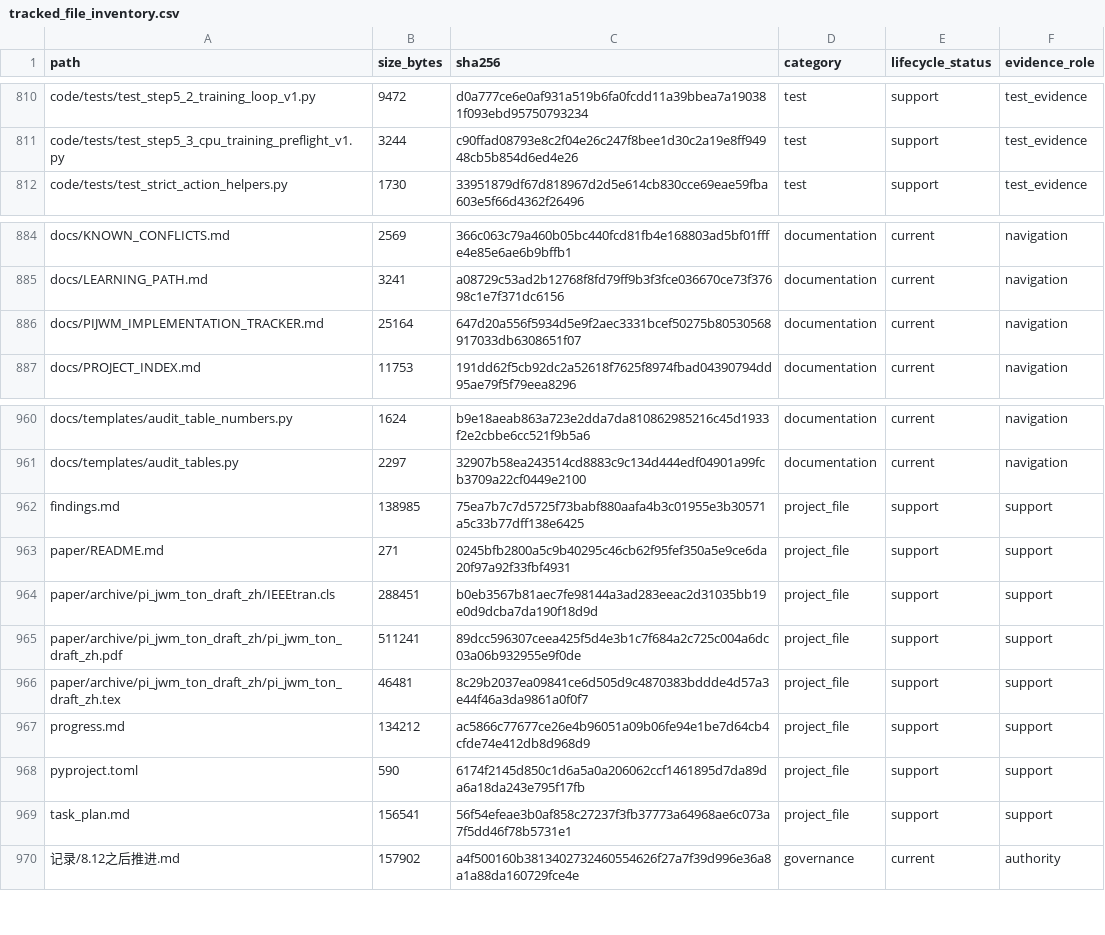
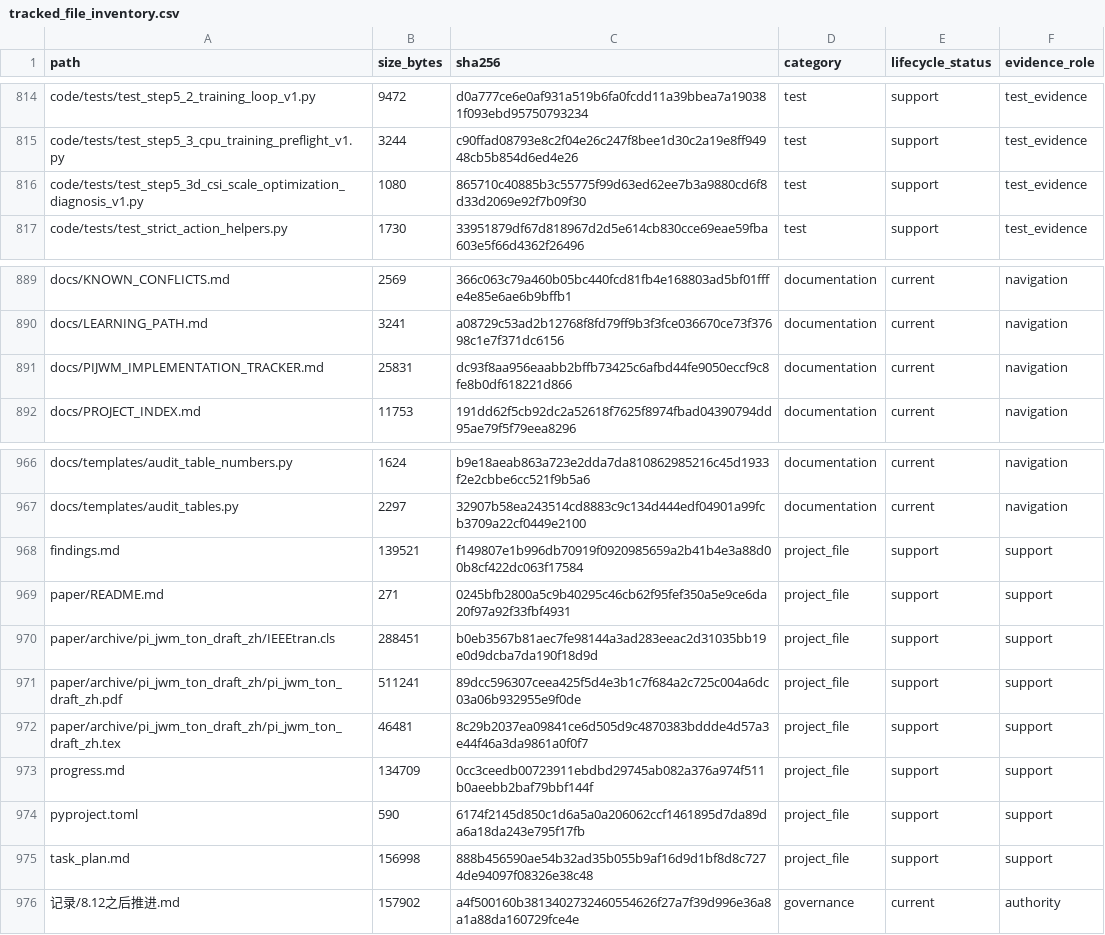
Before and after one commit to yys806/network-state-world-model, a CSV file: docs/registries/generated/tracked_file_inventory.csv, drawn as a sheet; only a part is shown, gaps mark what is left out; the diff covers the shown part only.

Commit message:
diag(pi-jwm): audit csi scale optimization

```diff
--- a/docs/registries/generated/tracked_file_inventory.csv
+++ b/docs/registries/generated/tracked_file_inventory.csv
@@ -811,2 +815,3 @@ code/tests/test_step5_2_training_loop_v1.py,9472,d0a777ce6e0af931a519b6fa0fcdd11
 code/tests/test_step5_3_cpu_training_preflight_v1.py,3244,c90ffad08793e8c2f04e26c247f8bee1d30c2a19e8ff94948cb5b854d6ed4e26,test,support,test_evidence
+code/tests/test_step5_3d_csi_scale_optimization_diagnosis_v1.py,1080,865710c40885b3c55775f99d63ed62ee7b3a9880cd6f8d33d2069e92f7b09f30,test,support,test_evidence
 code/tests/test_strict_action_helpers.py,1730,33951879df67d818967d2d5e614cb830cce69eae59fba603e5f66d4362f26496,test,support,test_evidence
@@ -885,3 +890,3 @@ docs/KNOWN_CONFLICTS.md,2569,366c063c79a460b05bc440fcd81fb4e168803ad5bf01fffe4e8
 docs/LEARNING_PATH.md,3241,a08729c53ad2b12768f8fd79ff9b3f3fce036670ce73f37698c1e7f371dc6156,documentation,current,navigation
-docs/PIJWM_IMPLEMENTATION_TRACKER.md,25164,647d20a556f5934d5e9f2aec3331bcef50275b80530568917033db6308651f07,documentation,current,navigation
+docs/PIJWM_IMPLEMENTATION_TRACKER.md,25831,dc93f8aa956eaabb2bffb73425c6afbd44fe9050eccf9c8fe8b0df618221d866,documentation,current,navigation
 docs/PROJECT_INDEX.md,11753,191dd62f5cb92dc2a52618f7625f8974fbad04390794dd95ae79f5f79eea8296,documentation,current,navigation
@@ -961,3 +967,3 @@ docs/templates/audit_table_numbers.py,1624,b9e18aeab863a723e2dda7da810862985216c
 docs/templates/audit_tables.py,2297,32907b58ea243514cd8883c9c134d444edf04901a99fcb3709a22cf0449e2100,documentation,current,navigation
-findings.md,138985,75ea7b7c7d5725f73babf880aafa4b3c01955e3b30571a5c33b77dff138e6425,project_file,support,support
+findings.md,139521,f149807e1b996db70919f0920985659a2b41b4e3a88d00b8cf422dc063f17584,project_file,support,support
 paper/README.md,271,0245bfb2800a5c9b40295c46cb62f95fef350a5e9ce6da20f97a92f33fbf4931,project_file,support,support
@@ -966,5 +972,5 @@ paper/archive/pi_jwm_ton_draft_zh/pi_jwm_ton_draft_zh.pdf,511241,89dcc596307ceea
 paper/archive/pi_jwm_ton_draft_zh/pi_jwm_ton_draft_zh.tex,46481,8c29b2037ea09841ce6d505d9c4870383bddde4d57a3e44f46a3da9861a0f0f7,project_file,support,support
-progress.md,134212,ac5866c77677ce26e4b96051a09b06fe94e1be7d64cb4cfde74e412db8d968d9,project_file,support,support
+progress.md,134709,0cc3ceedb00723911ebdbd29745ab082a376a974f511b0aeebb2baf79bbf144f,project_file,support,support
 pyproject.toml,590,6174f2145d850c1d6a5a0a206062ccf1461895d7da89da6a18da243e795f17fb,project_file,support,support
-task_plan.md,156541,56f54efeae3b0af858c27237f3fb37773a64968ae6c073a7f5dd46f78b5731e1,project_file,support,support
+task_plan.md,156998,888b456590ae54b32ad35b055b9af16d9d1bf8d8c7274de94097f08326e38c48,project_file,support,support
 记录/8.12之后推进.md,157902,a4f500160b3813402732460554626f27a7f39d996e36a8a1a88da160729fce4e,governance,current,authority
```
Also changed, not shown: 5 added rows and 10 edited cells elsewhere in this file, docs/registries/generated/artifact_catalog.csv, 20 other files.
